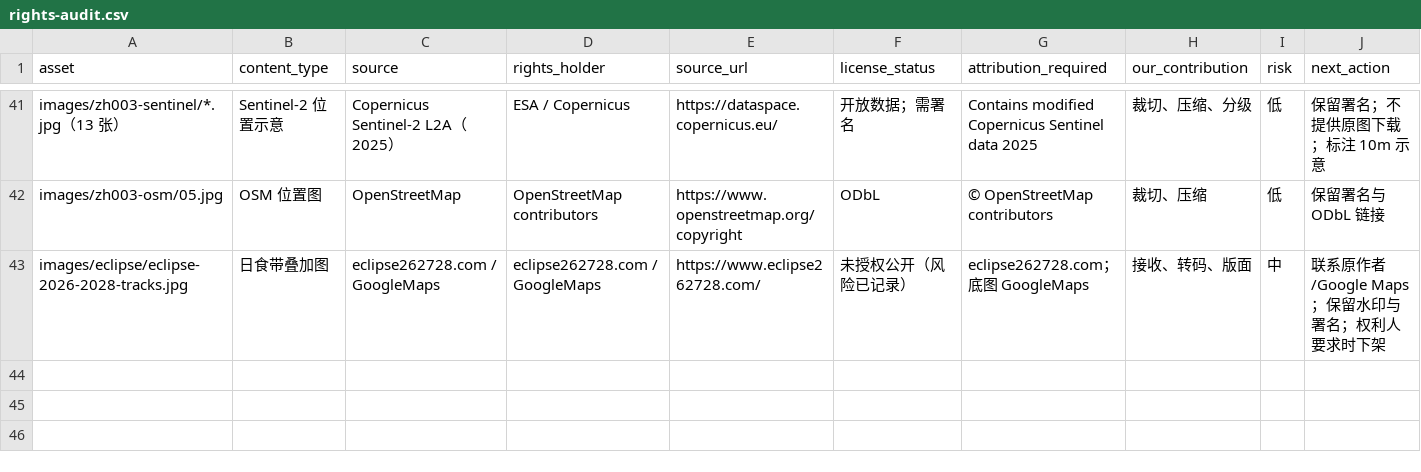
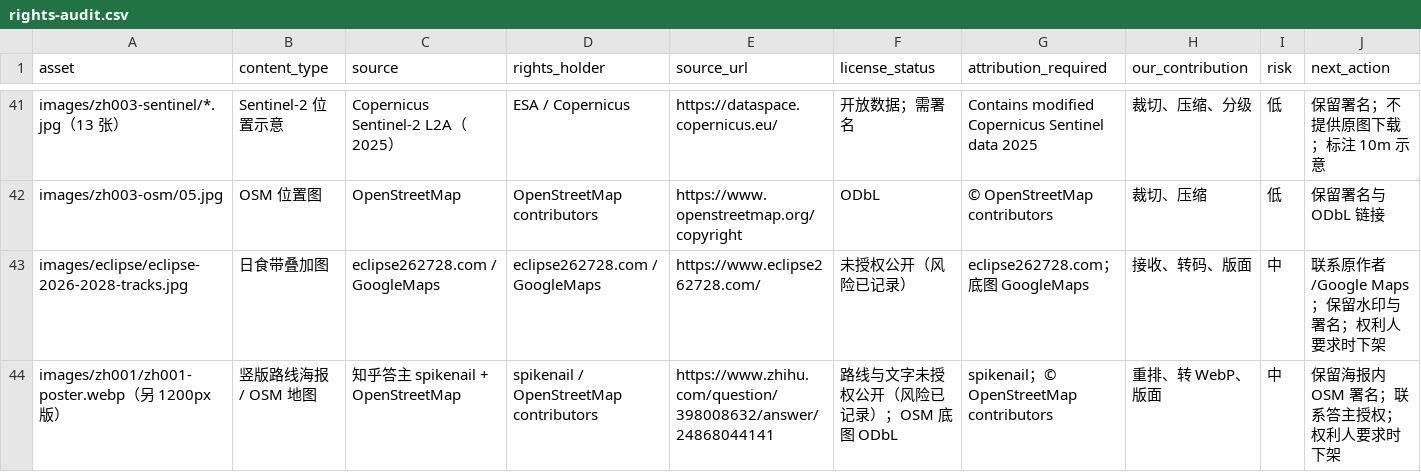
Before and after one commit to manongchopin/guobao, a CSV file: rights-audit.csv, drawn as a sheet; only a part is shown, gaps mark what is left out.

Commit message:
Add Japan small places hub and ZH-001 poster

```diff
--- a/rights-audit.csv
+++ b/rights-audit.csv
@@ -43 +43,2 @@ images/zh003-osm/05.jpg,OSM 位置图,OpenStreetMap,OpenStreetMap contributors,h
 images/eclipse/eclipse-2026-2028-tracks.jpg,日食带叠加图,eclipse262728.com / GoogleMaps,eclipse262728.com / GoogleMaps,https://www.eclipse262728.com/,未授权公开（风险已记录）,eclipse262728.com；底图 GoogleMaps,接收、转码、版面,中,联系原作者/Google Maps；保留水印与署名；权利人要求时下架
+images/zh001/zh001-poster.webp（另 1200px 版）,竖版路线海报 / OSM 地图,知乎答主 spikenail + OpenStreetMap,spikenail / OpenStreetMap contributors,https://www.zhihu.com/question/398008632/answer/24868044141,路线与文字未授权公开（风险已记录）；OSM 底图 ODbL,spikenail；© OpenStreetMap contributors,重排、转 WebP、版面,中,保留海报内 OSM 署名；联系答主授权；权利人要求时下架
```
Also changed, not shown: 12 other files.
